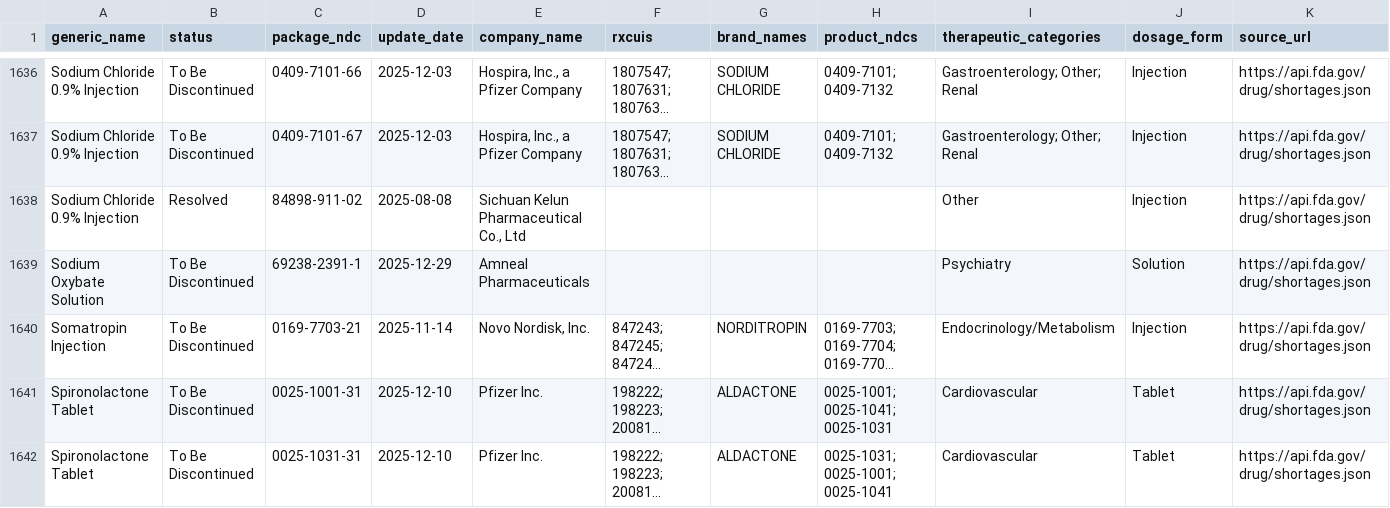
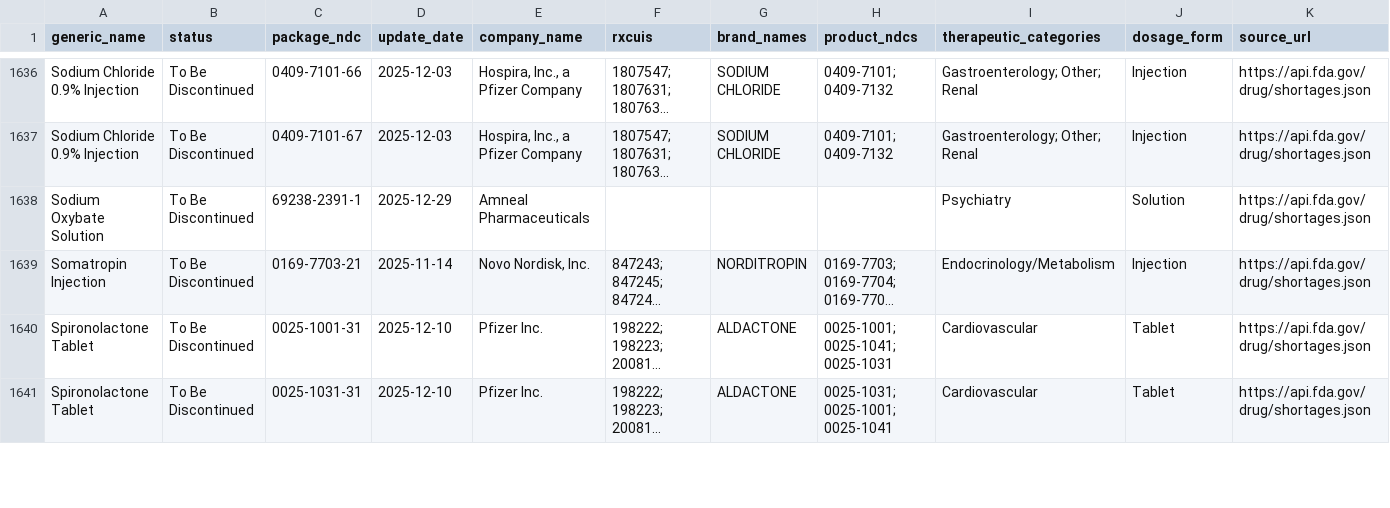
Before and after one commit to zzddddzz/rx-shortage-radar, a CSV file: site/data/shortages.csv, drawn as a sheet; only a part is shown, gaps mark what is left out; long unchanged cells end in …; removed rows and columns are numbered as before the commit, all else as after; the diff covers the shown part only; the diff names each change by its address in the sheet, - before the commit and + after, or states it on an @@ line.

```diff
--- a/site/data/shortages.csv
+++ b/site/data/shortages.csv
-row 1638: Sodium Chloride 0.9% Injection | Resolved | 84898-911-02 | 2025-08-08 | Sichuan Kelun Pharmaceutical Co., Ltd |  |  |  | Other | Injection | https://api.fda.gov/drug/shortages.json
```
Also changed, not shown: 1 moved row and 94 edited cells elsewhere in this file, 5 other files.
